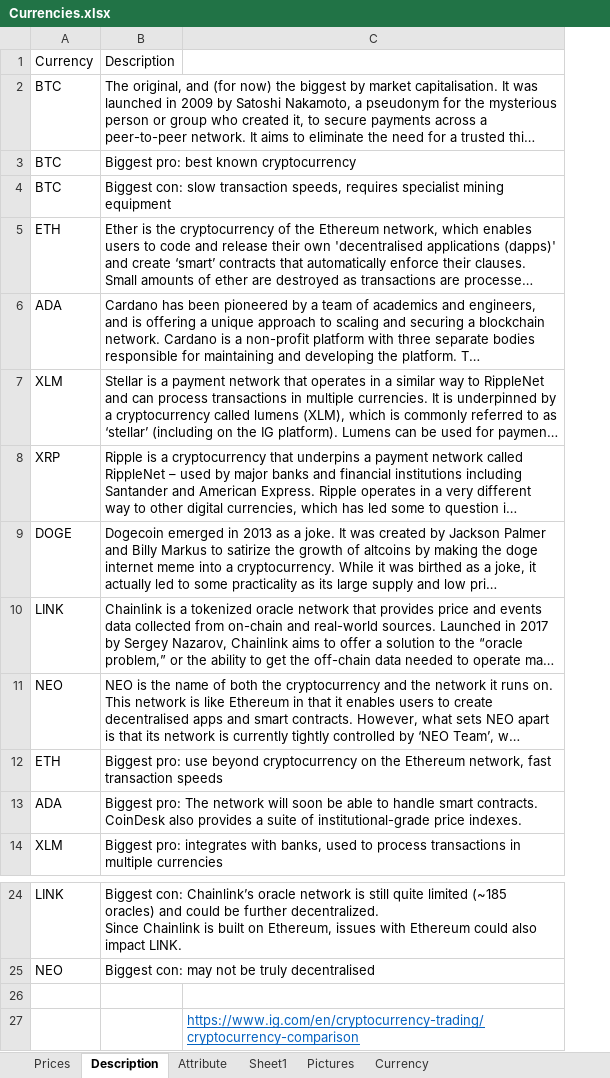
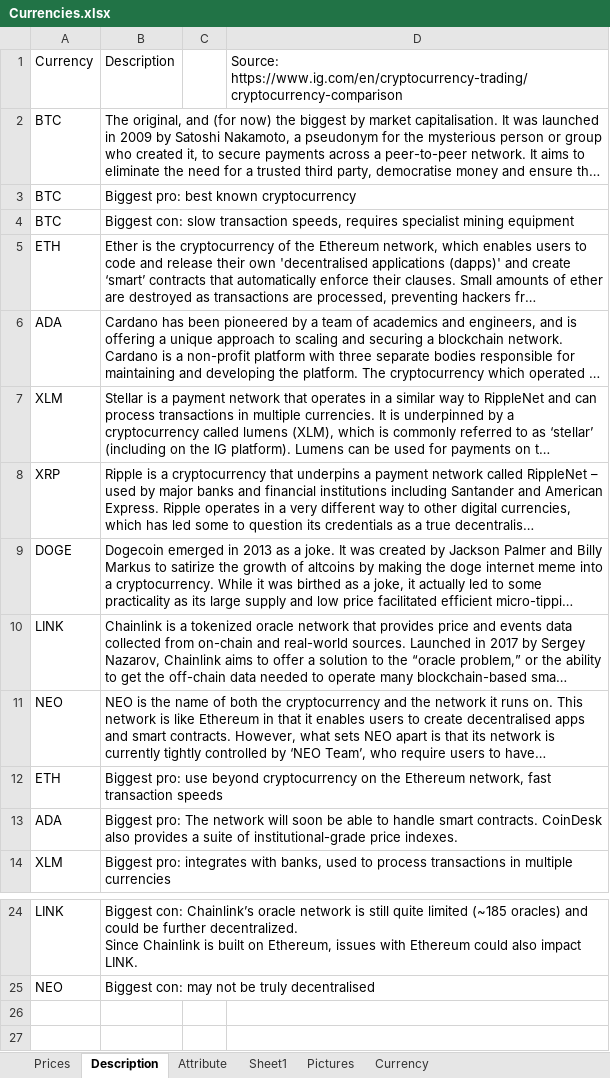
Before and after one commit to MiguelChambelix/DVProjectII, an Excel workbook: Currencies.xlsx, sheet Description, drawn as a sheet; only a part is shown, gaps mark what is left out; long unchanged cells end in …; values as stored, in another font and other column widths than the file's, no borders; removed rows and columns are numbered as before the commit, all else as after; the diff names each change by its address in the sheet, - before the commit and + after, or states it on an @@ line.

```diff
--- a/Currencies.xlsx (sheet Description)
+++ b/Currencies.xlsx (sheet Description)
-column C, empty
+column C, empty
+column D, row 1: Source: https://www.ig.com/en/cryptocurrency-trading/cryptocurrency-comparison
-row 26: (empty)
-row 27:  |  | https://www.ig.com/en/cryptocurrency-trading/cryptocurrency-comparison
```
Also changed, not shown: sheet Attribute, sheet Prices, 1 other file.
